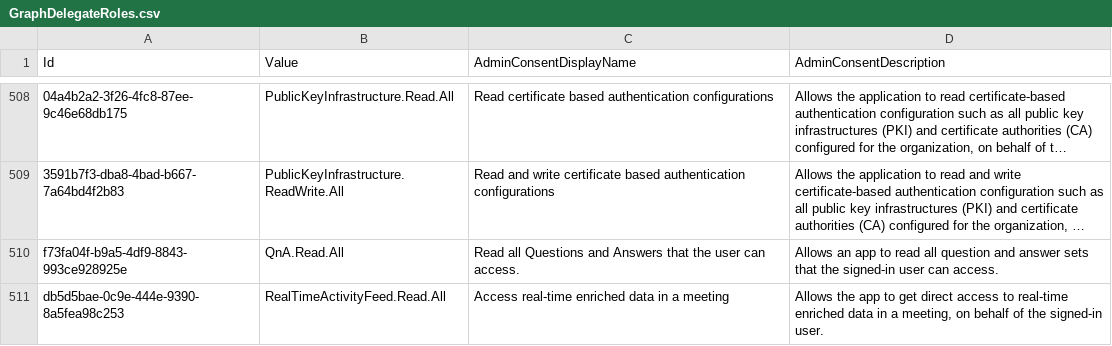
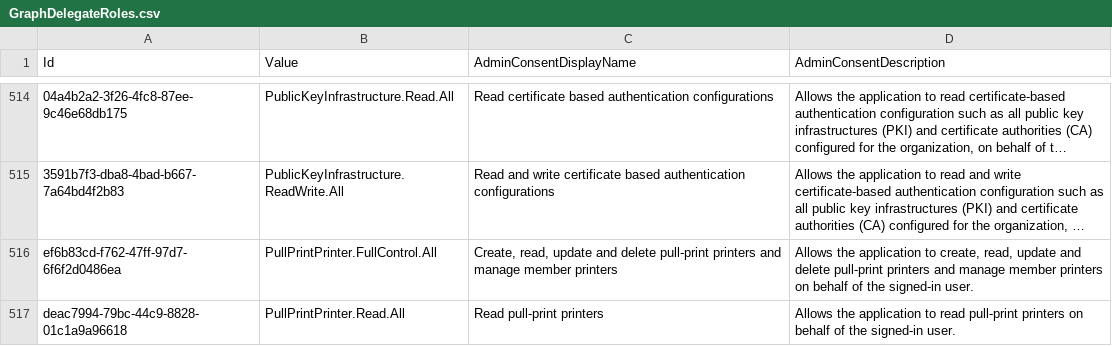
Before and after one commit to merill/microsoft-info, a CSV file: _info/GraphDelegateRoles.csv, drawn as a sheet; only a part is shown, gaps mark what is left out; the shorter side is filled out with more unchanged rows; long unchanged cells end in …; the diff covers the shown part only; the diff names each change by its address in the sheet, - before the commit and + after, or states it on an @@ line.

```diff
--- a/_info/GraphDelegateRoles.csv
+++ b/_info/GraphDelegateRoles.csv
+row 516: ef6b83cd-f762-47ff-97d7-6f6f2d0486ea | PullPrintPrinter.FullControl.All | Create, read, update and delete pull-print printers and manage member printers | Allows the application to create, read, update and delete pull-print printers and manage member printers on behalf of the signed-in user.
+row 517: deac7994-79bc-44c9-8828-01c1a9a96618 | PullPrintPrinter.Read.All | Read pull-print printers | Allows the application to read pull-print printers on behalf of the signed-in user.
```
Also changed, not shown: 7 added rows elsewhere in this file, _info/GraphAppRoles.csv, 2 other files.
